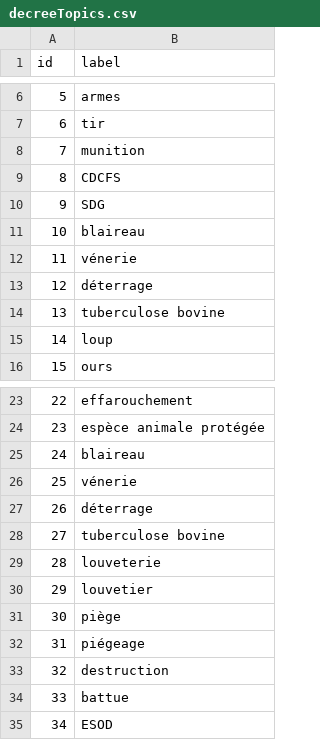
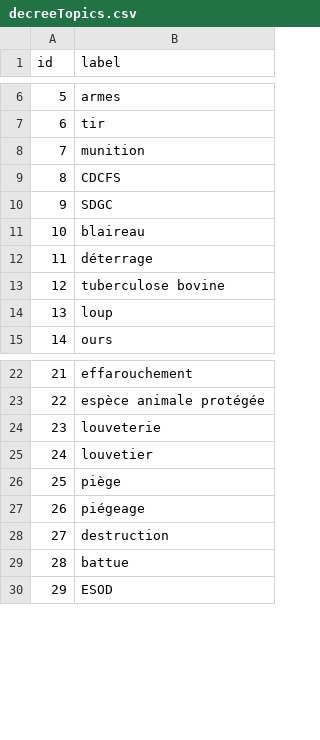
Before and after one commit to Hexoplanete/Projet-Furet, a CSV file: database/config/decreeTopics.csv, drawn as a sheet; only a part is shown, gaps mark what is left out; removed rows and columns are numbered as before the commit, all else as after; the diff names each change by its address in the sheet, - before the commit and + after, or states it on an @@ line.

Commit message:
association de topics aux campagnes, et création des fonctions associées (+ addTopic et addCampaign)

```diff
--- a/database/config/decreeTopics.csv
+++ b/database/config/decreeTopics.csv
-B10 (label): SDG
+B10 (label): SDGC
-row 12: 11 | vénerie
@@ column A (id) renumbered from row 12 down @@
-row 25: 24 | blaireau
-row 26: 25 | vénerie
-row 27: 26 | déterrage
-row 28: 27 | tuberculose bovine
```
Also changed, not shown: 4 other files.
